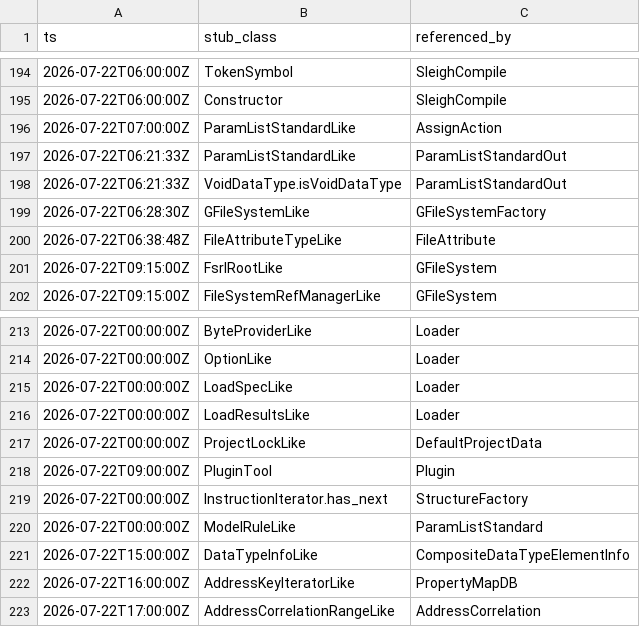
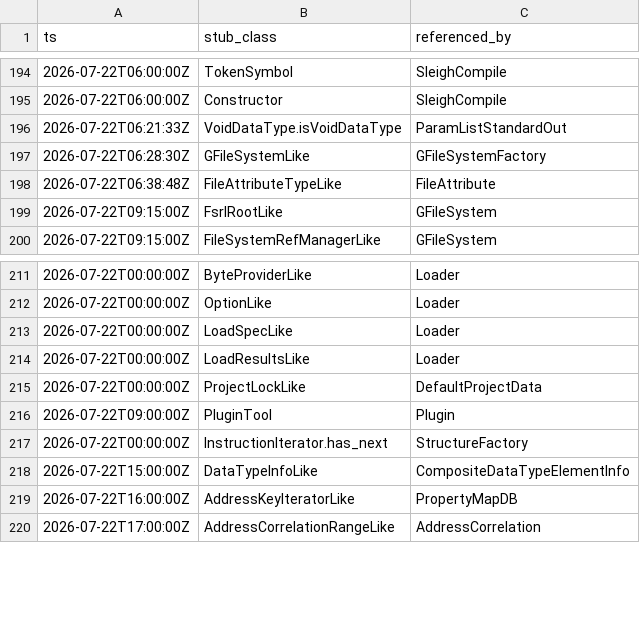
Before and after one commit to cyrex562/ghidra-rs, a TSV file: STUBS.tsv, drawn as a sheet; only a part is shown, gaps mark what is left out; the diff names each change by its address in the sheet, - before the commit and + after, or states it on an @@ line.

```diff
--- a/STUBS.tsv
+++ b/STUBS.tsv
-row 196: 2026-07-22T07:00:00Z | ParamListStandardLike | AssignAction
-row 197: 2026-07-22T06:21:33Z | ParamListStandardLike | ParamListStandardOut
-row 220: 2026-07-22T00:00:00Z | ModelRuleLike | ParamListStandard
```
Also changed, not shown: 27 other files.
